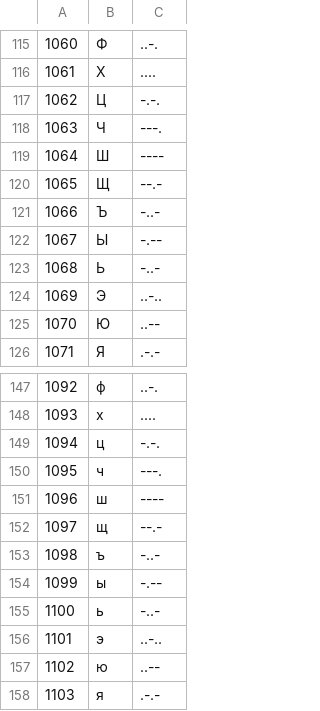
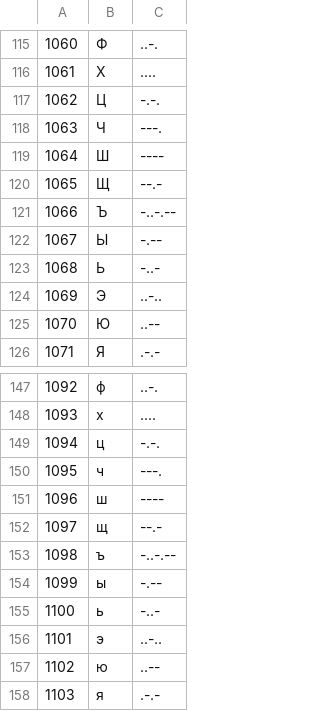
Before and after one commit to AlexAskin/MorsePy_PyShell_version, a CSV file: NewMorseTabletUnicode.csv, drawn as a sheet; only a part is shown, gaps mark what is left out.

```diff
--- a/NewMorseTabletUnicode.csv
+++ b/NewMorseTabletUnicode.csv
@@ -120,3 +120,3 @@
 1065,Щ,--.-
-1066,Ъ,-..-
+1066,Ъ,-..-.--
 1067,Ы,-.--
@@ -152,3 +152,3 @@
 1097,щ,--.-
-1098,ъ,-..-
+1098,ъ,-..-.--
 1099,ы,-.--
```
Also changed, not shown: 4 other files.
